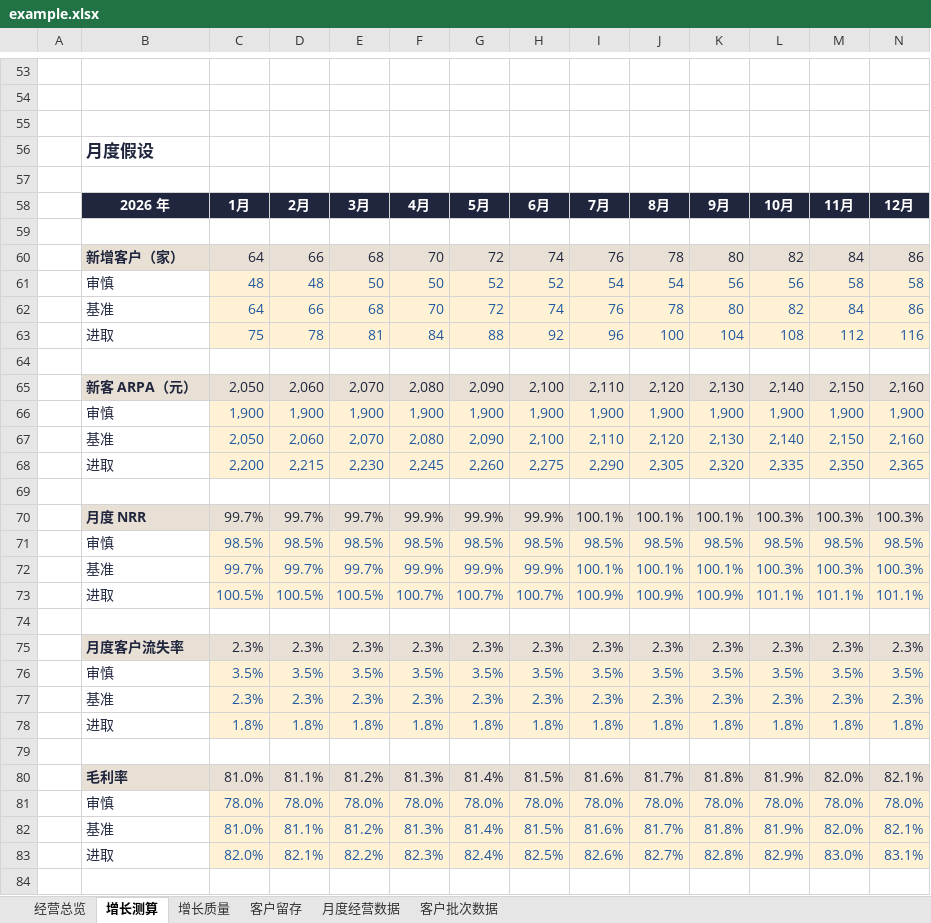
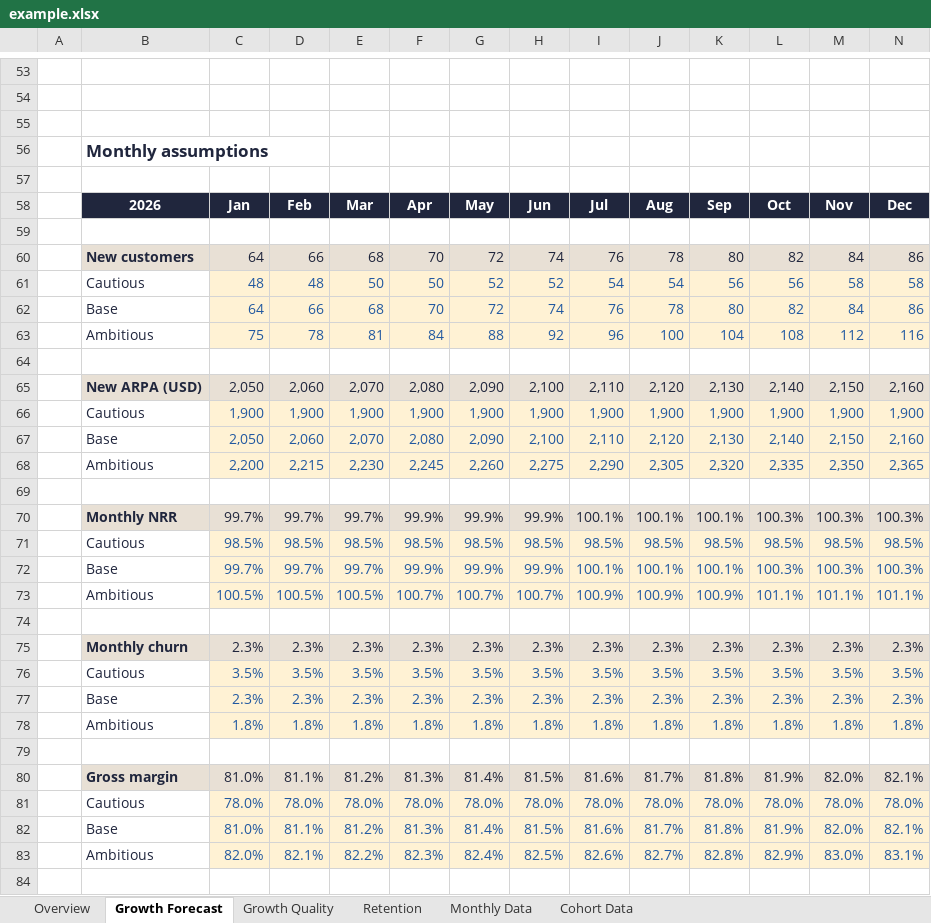
Before and after one commit to janhq/jan-next, an Excel workbook: open-waifu/office/sources/legacy/annual-business/example.xlsx, sheet Growth Forecast, drawn as a sheet; only a part is shown, gaps mark what is left out; values as stored, in another font and other column widths than the file's, no borders; charts and pictures not drawn; removed rows and columns are numbered as before the commit, all else as after; the diff covers the shown part only; the diff names each change by its address in the sheet, - before the commit and + after, or states it on an @@ line.

```diff
--- a/open-waifu/office/sources/legacy/annual-business/example.xlsx (sheet Growth Forecast)
+++ b/open-waifu/office/sources/legacy/annual-business/example.xlsx (sheet Growth Forecast)
-sheet tab: 经营总览
+sheet tab: Overview
-sheet tab: 增长测算
+sheet tab: Growth Forecast
-sheet tab: 增长质量
+sheet tab: Growth Quality
-sheet tab: 客户留存
+sheet tab: Retention
-sheet tab: 月度经营数据
+sheet tab: Monthly Data
-sheet tab: 客户批次数据
+sheet tab: Cohort Data
-B56: 月度假设
+B56: Monthly assumptions
-row 58:  | 2026 年 | 1月 | 2月 | 3月 | 4月 | 5月 | 6月 | 7月 | 8月 | 9月 | 10月 | 11月 | 12月
+row 58:  | 2026 | Jan | Feb | Mar | Apr | May | Jun | Jul | Aug | Sep | Oct | Nov | Dec
-B60: 新增客户（家）
+B60: New customers
-B61: 审慎
+B61: Cautious
-B62: 基准
+B62: Base
-B63: 进取
+B63: Ambitious
-B65: 新客 ARPA（元）
+B65: New ARPA (USD)
-B66: 审慎
+B66: Cautious
-B67: 基准
+B67: Base
-B68: 进取
+B68: Ambitious
-B70: 月度 NRR
+B70: Monthly NRR
-B71: 审慎
+B71: Cautious
-B72: 基准
+B72: Base
-B73: 进取
+B73: Ambitious
-B75: 月度客户流失率
+B75: Monthly churn
-B76: 审慎
+B76: Cautious
-B77: 基准
+B77: Base
-B78: 进取
+B78: Ambitious
-B80: 毛利率
+B80: Gross margin
-B81: 审慎
+B81: Cautious
-B82: 基准
+B82: Base
-B83: 进取
+B83: Ambitious
```
Also changed, not shown: 4 added rows, 4 removed rows and 40 edited cells elsewhere in this sheet, sheet Overview, sheet Growth Quality, sheet Monthly Data, sheet Cohort Data, sheet Retention, formulas that keep their value, charts or pictures, open-waifu/office/sources/legacy/bio-assay/example.xlsx, open-waifu/office/sources/legacy/port-cargo/example.xlsx, 32 other files.
